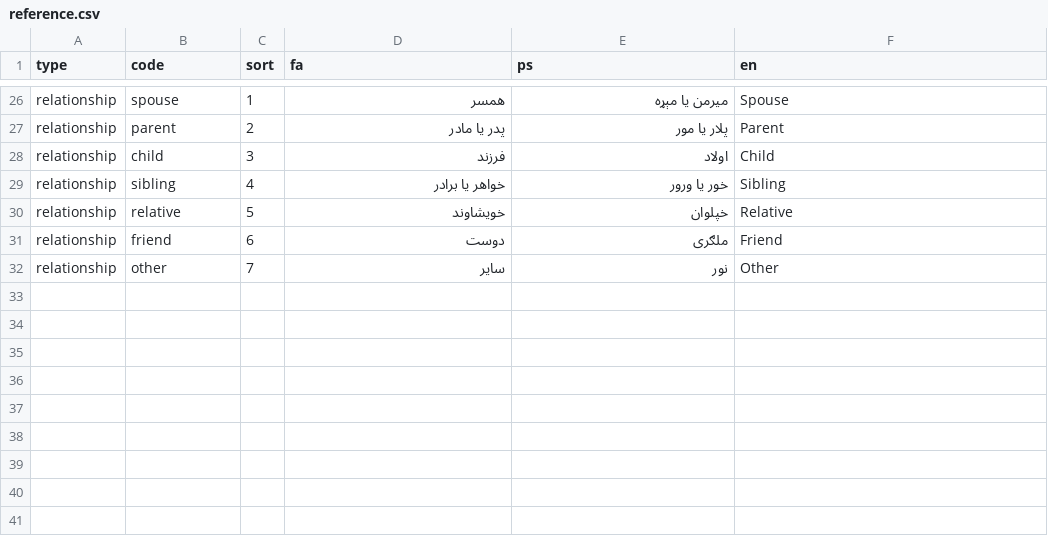
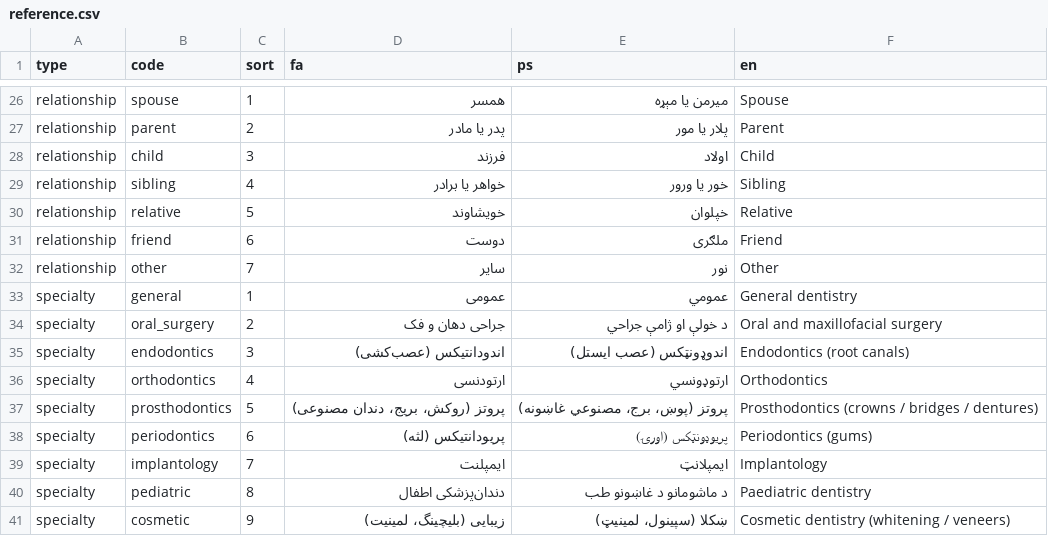
Before and after one commit to artaveo/Dentistry-Clinic-Database, a CSV file: core/seeds/reference.csv, drawn as a sheet; only a part is shown, gaps mark what is left out; the diff names each change by its address in the sheet, - before the commit and + after, or states it on an @@ line.

```diff
--- a/core/seeds/reference.csv
+++ b/core/seeds/reference.csv
+row 33: specialty | general | 1 | عمومی | عمومي | General dentistry
+row 34: specialty | oral_surgery | 2 | جراحی دهان و فک | د خولې او ژامې جراحي | Oral and maxillofacial surgery
+row 35: specialty | endodontics | 3 | اندودانتیکس (عصب‌کشی) | اندوډونټکس (عصب ایستل) | Endodontics (root canals)
+row 36: specialty | orthodontics | 4 | ارتودنسی | ارتوډونسي | Orthodontics
+row 37: specialty | prosthodontics | 5 | پروتز (روکش، بریج، دندان مصنوعی) | پروتز (پوښ، برج، مصنوعي غاښونه) | Prosthodontics (crowns / bridges / dentures)
+row 38: specialty | periodontics | 6 | پریودانتیکس (لثه) | پریوډونټکس (اورۍ) | Periodontics (gums)
+row 39: specialty | implantology | 7 | ایمپلنت | ایمپلانټ | Implantology
+row 40: specialty | pediatric | 8 | دندان‌پزشکی اطفال | د ماشومانو د غاښونو طب | Paediatric dentistry
+row 41: specialty | cosmetic | 9 | زیبایی (بلیچینگ، لمینیت) | ښکلا (سپینول، لمینیټ) | Cosmetic dentistry (whitening / veneers)
```
Also changed, not shown: 50 other files.
